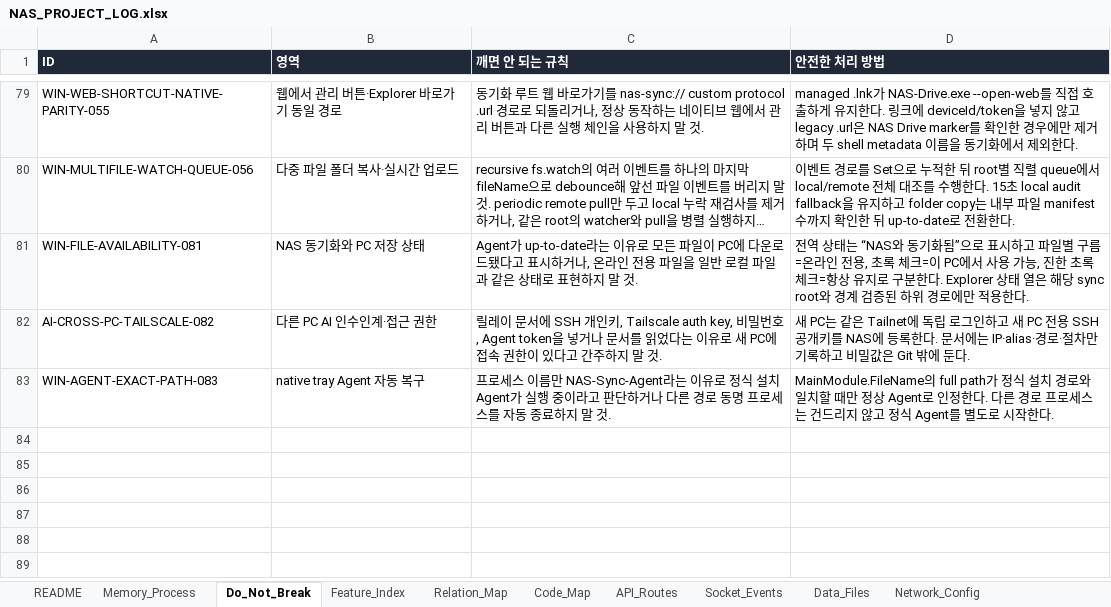
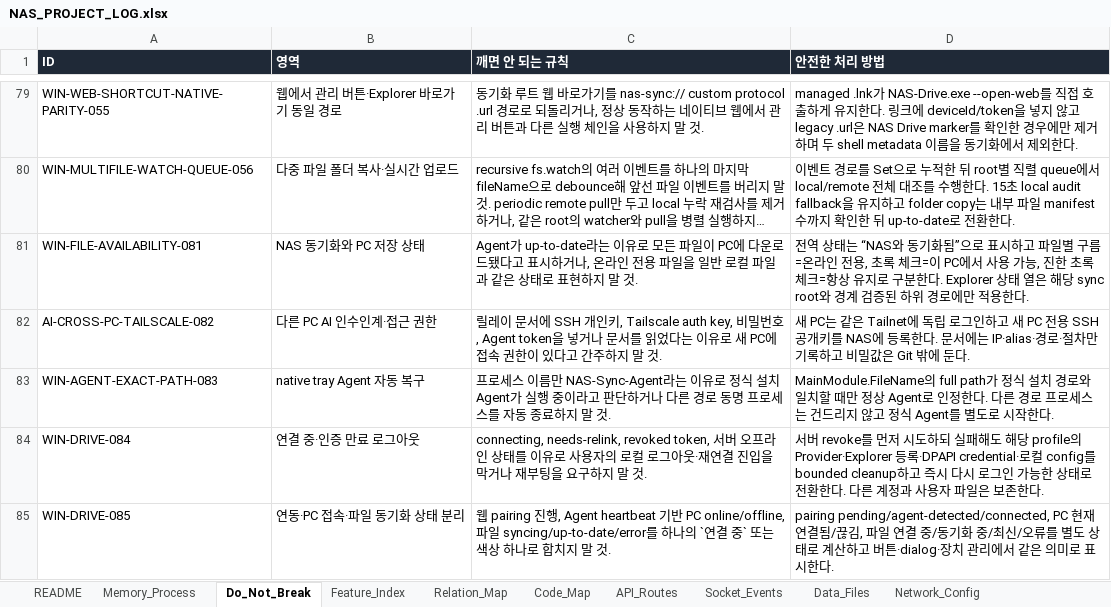
Before and after one commit to CLim020924/NAS_dev, an Excel workbook: docs/NAS_PROJECT_LOG.xlsx, sheet Do_Not_Break, drawn as a sheet; only a part is shown, gaps mark what is left out; long unchanged cells end in …; values as stored, in another font and other column widths than the file's, no borders; the diff names each change by its address in the sheet, - before the commit and + after, or states it on an @@ line.

Commit message:
fix: make NAS Drive relink lifecycle resilient

```diff
--- a/docs/NAS_PROJECT_LOG.xlsx (sheet Do_Not_Break)
+++ b/docs/NAS_PROJECT_LOG.xlsx (sheet Do_Not_Break)
+row 84: WIN-DRIVE-084 | 연결 중·인증 만료 로그아웃 | connecting, needs-relink, revoked token, 서버 오프라인 상태를 이유로 사용자의 로컬 로그아웃·재연결 진입을 막거나 재부팅을 요구하지 말 것. | 서버 revoke를 먼저 시도하되 실패해도 해당 profile의 Provider·Explorer 등록·DPAPI credential·로컬 config를 bounded cleanup하고 즉시 다시 로그인 가능한 상태로 전환한다. 다른 계정과 사용자 파일은 보존한다.
+row 85: WIN-DRIVE-085 | 연동·PC 접속·파일 동기화 상태 분리 | 웹 pairing 진행, Agent heartbeat 기반 PC online/offline, 파일 syncing/up-to-date/error를 하나의 `연결 중` 또는 색상 하나로 합치지 말 것. | pairing pending/agent-detected/connected, PC 현재 연결됨/끊김, 파일 연결 중/동기화 중/최신/오류를 별도 상태로 계산하고 버튼·dialog·장치 관리에서 같은 의미로 표시한다.
```
Also changed, not shown: sheet Patch_Log, sheet Relation_Map, sheet Feature_Index, sheet Code_Map, sheet Request_Archive, 10 other files.
